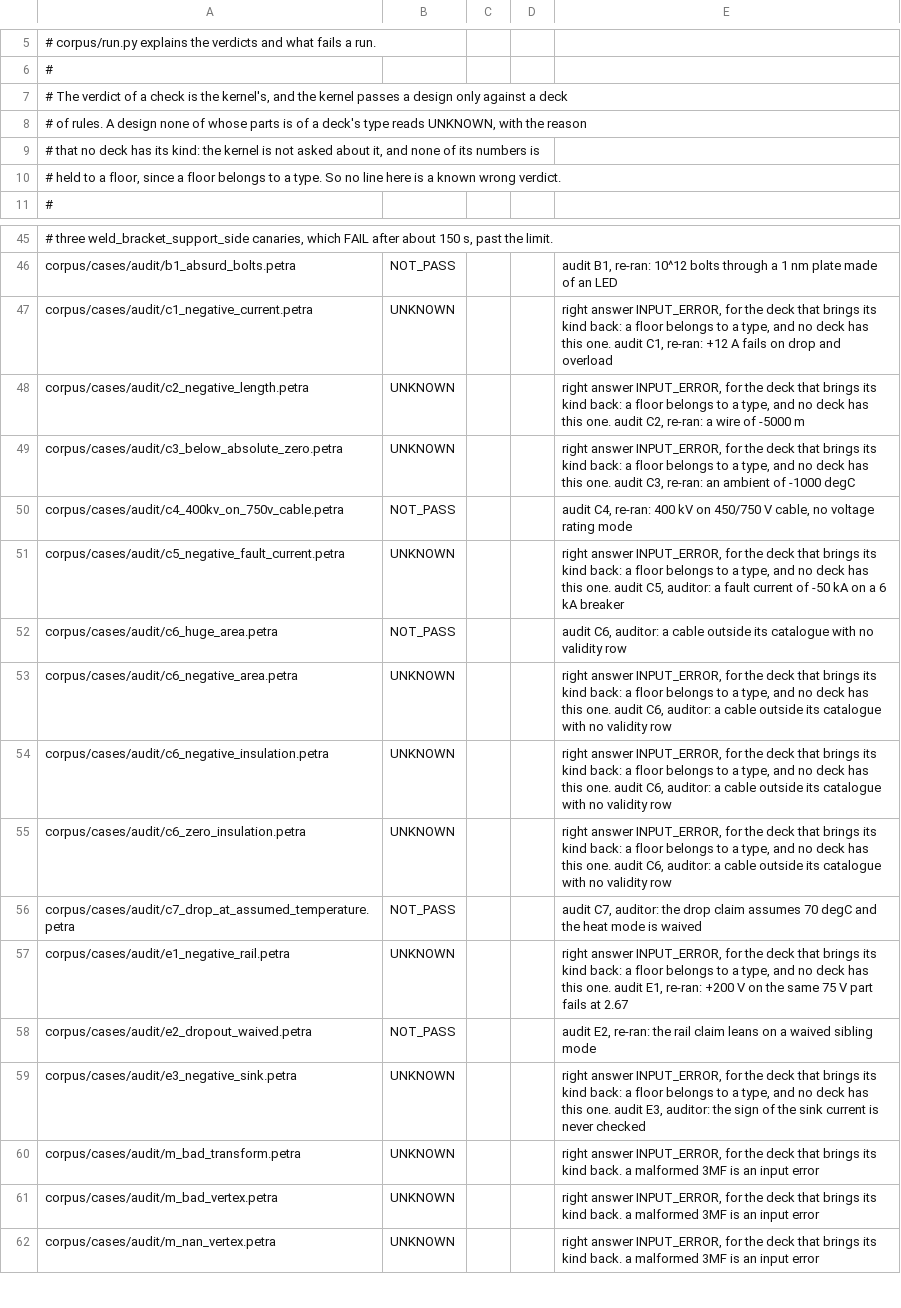
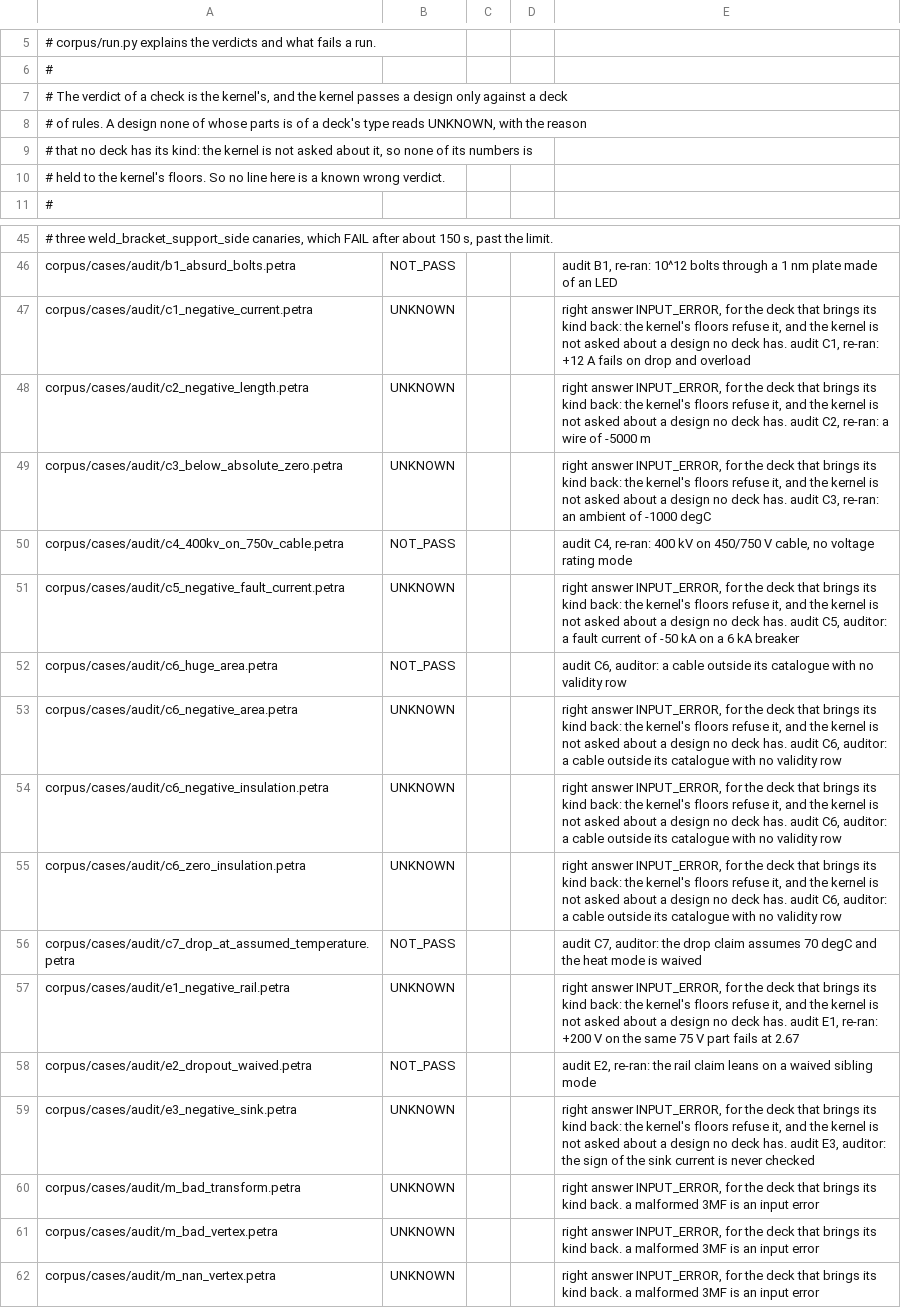
Before and after one commit to NooterraLabs/petra, a TSV file: corpus/expected.tsv, drawn as a sheet; only a part is shown, gaps mark what is left out.

Commit message:
Close what the second round of the thirteenth review found. It found no false pass. The first round's fix had taken 15 tests of the kernel out of tests/test_kernel_grid.py with one edit that reached too far, the classes Exported, ChangedProofs and ChangedDesign: they are back, and all pass. python -m petra.export exited 2 for a usage error, the code that the fix had just given a design no deck has, so the corpus run by the kernel would have read a mistyped command as UNKNOWN: a usage error exits 3, and a run that cannot write one of its files takes back the ones it wrote. The pages still said in places that every verdict is the kernel's and that with no kernel there is none: the format page's first section, the kernel's README, whose first command named a file that is gone, the contributing page and the docstrings of the shell, the server and the command line now say it of a design of a deck, and that a design no deck has reads UNKNOWN either way. A seventh text that said a mixed design reads UNKNOWN is put right, the API page no longer says that nothing a card states of such a design is read, and the nine corpus notes give the true reason their designs are not refused: the kernel's floors would refuse them, and the kernel is not asked. A tenth corpus design moved with them and stays within its expectation, a load that reads a param, which the kernel had refused as unsigned. petra new refuses a name over 64 characters, the refusal of a mixed design names four of the parts of no deck and counts the rest, and the docs test holds a design or a card named in a code block to being there.

```diff
--- a/corpus/expected.tsv
+++ b/corpus/expected.tsv
@@ -8,4 +8,4 @@
 # of rules. A design none of whose parts is of a deck's type reads UNKNOWN, with the reason
-# that no deck has its kind: the kernel is not asked about it, and none of its numbers is
-# held to a floor, since a floor belongs to a type. So no line here is a known wrong verdict.
+# that no deck has its kind: the kernel is not asked about it, so none of its numbers is
+# held to the kernel's floors. So no line here is a known wrong verdict.
 #
@@ -46,15 +46,15 @@
 corpus/cases/audit/b1_absurd_bolts.petra	NOT_PASS			audit B1, re-ran: 10^12 bolts through a 1 nm plate made of an LED
-corpus/cases/audit/c1_negative_current.petra	UNKNOWN			right answer INPUT_ERROR, for the deck that brings its kind back: a floor belongs to a type, and no deck has this one. audit C1, re-ran: +12 A fails on drop and overload
-corpus/cases/audit/c2_negative_length.petra	UNKNOWN			right answer INPUT_ERROR, for the deck that brings its kind back: a floor belongs to a type, and no deck has this one. audit C2, re-ran: a wire of -5000 m
-corpus/cases/audit/c3_below_absolute_zero.petra	UNKNOWN			right answer INPUT_ERROR, for the deck that brings its kind back: a floor belongs to a type, and no deck has this one. audit C3, re-ran: an ambient of -1000 degC
+corpus/cases/audit/c1_negative_current.petra	UNKNOWN			right answer INPUT_ERROR, for the deck that brings its kind back: the kernel's floors refuse it, and the kernel is not asked about a design no deck has. audit C1, re-ran: +12 A fails on drop and overload
+corpus/cases/audit/c2_negative_length.petra	UNKNOWN			right answer INPUT_ERROR, for the deck that brings its kind back: the kernel's floors refuse it, and the kernel is not asked about a design no deck has. audit C2, re-ran: a wire of -5000 m
+corpus/cases/audit/c3_below_absolute_zero.petra	UNKNOWN			right answer INPUT_ERROR, for the deck that brings its kind back: the kernel's floors refuse it, and the kernel is not asked about a design no deck has. audit C3, re-ran: an ambient of -1000 degC
 corpus/cases/audit/c4_400kv_on_750v_cable.petra	NOT_PASS			audit C4, re-ran: 400 kV on 450/750 V cable, no voltage rating mode
-corpus/cases/audit/c5_negative_fault_current.petra	UNKNOWN			right answer INPUT_ERROR, for the deck that brings its kind back: a floor belongs to a type, and no deck has this one. audit C5, auditor: a fault current of -50 kA on a 6 kA breaker
+corpus/cases/audit/c5_negative_fault_current.petra	UNKNOWN			right answer INPUT_ERROR, for the deck that brings its kind back: the kernel's floors refuse it, and the kernel is not asked about a design no deck has. audit C5, auditor: a fault current of -50 kA on a 6 kA breaker
 corpus/cases/audit/c6_huge_area.petra	NOT_PASS			audit C6, auditor: a cable outside its catalogue with no validity row
-corpus/cases/audit/c6_negative_area.petra	UNKNOWN			right answer INPUT_ERROR, for the deck that brings its kind back: a floor belongs to a type, and no deck has this one. audit C6, auditor: a cable outside its catalogue with no validity row
-corpus/cases/audit/c6_negative_insulation.petra	UNKNOWN			right answer INPUT_ERROR, for the deck that brings its kind back: a floor belongs to a type, and no deck has this one. audit C6, auditor: a cable outside its catalogue with no validity row
-corpus/cases/audit/c6_zero_insulation.petra	UNKNOWN			right answer INPUT_ERROR, for the deck that brings its kind back: a floor belongs to a type, and no deck has this one. audit C6, auditor: a cable outside its catalogue with no validity row
+corpus/cases/audit/c6_negative_area.petra	UNKNOWN			right answer INPUT_ERROR, for the deck that brings its kind back: the kernel's floors refuse it, and the kernel is not asked about a design no deck has. audit C6, auditor: a cable outside its catalogue with no validity row
+corpus/cases/audit/c6_negative_insulation.petra	UNKNOWN			right answer INPUT_ERROR, for the deck that brings its kind back: the kernel's floors refuse it, and the kernel is not asked about a design no deck has. audit C6, auditor: a cable outside its catalogue with no validity row
+corpus/cases/audit/c6_zero_insulation.petra	UNKNOWN			right answer INPUT_ERROR, for the deck that brings its kind back: the kernel's floors refuse it, and the kernel is not asked about a design no deck has. audit C6, auditor: a cable outside its catalogue with no validity row
 corpus/cases/audit/c7_drop_at_assumed_temperature.petra	NOT_PASS			audit C7, auditor: the drop claim assumes 70 degC and the heat mode is waived
-corpus/cases/audit/e1_negative_rail.petra	UNKNOWN			right answer INPUT_ERROR, for the deck that brings its kind back: a floor belongs to a type, and no deck has this one. audit E1, re-ran: +200 V on the same 75 V part fails at 2.67
+corpus/cases/audit/e1_negative_rail.petra	UNKNOWN			right answer INPUT_ERROR, for the deck that brings its kind back: the kernel's floors refuse it, and the kernel is not asked about a design no deck has. audit E1, re-ran: +200 V on the same 75 V part fails at 2.67
 corpus/cases/audit/e2_dropout_waived.petra	NOT_PASS			audit E2, re-ran: the rail claim leans on a waived sibling mode
-corpus/cases/audit/e3_negative_sink.petra	UNKNOWN			right answer INPUT_ERROR, for the deck that brings its kind back: a floor belongs to a type, and no deck has this one. audit E3, auditor: the sign of the sink current is never checked
+corpus/cases/audit/e3_negative_sink.petra	UNKNOWN			right answer INPUT_ERROR, for the deck that brings its kind back: the kernel's floors refuse it, and the kernel is not asked about a design no deck has. audit E3, auditor: the sign of the sink current is never checked
 corpus/cases/audit/m_bad_transform.petra	UNKNOWN			right answer INPUT_ERROR, for the deck that brings its kind back. a malformed 3MF is an input error
```
Also changed, not shown: 26 other files.
